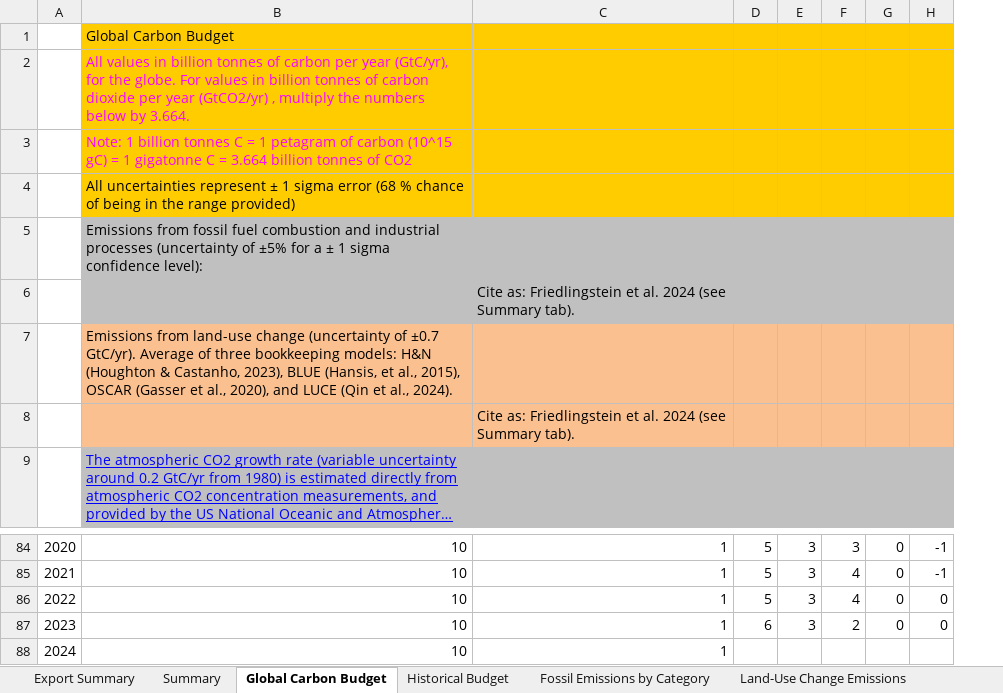
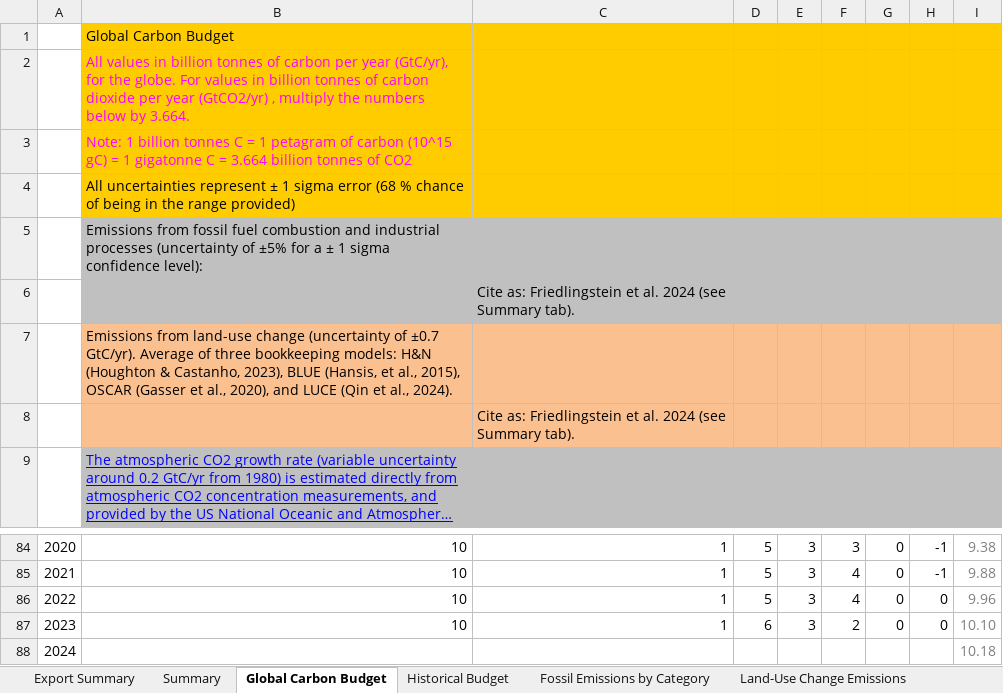
Before and after one commit to shanewhi/world-energy-data, an Excel workbook: Global_Carbon_Budget_2024_v1.0.xlsx, sheet Global Carbon Budget, drawn as a sheet; only a part is shown, gaps mark what is left out; long unchanged cells end in …; values as stored, in another font and other column widths than the file's, no borders; conditional formats not drawn; the diff names each change by its address in the sheet, - before the commit and + after, or states it on an @@ line.

Commit message:
Included cement carbonation
Included cement carbonation in FF and Cement emissions

```diff
--- a/Global_Carbon_Budget_2024_v1.0.xlsx (sheet Global Carbon Budget)
+++ b/Global_Carbon_Budget_2024_v1.0.xlsx (sheet Global Carbon Budget)
+column I, rows 84-88: 9.38 | 9.88 | 9.96 | 10.10 | 10.18
-B88: 10
+B88: (empty)
-C88: 1
+C88: (empty)
```
Also changed, not shown: sheet Fossil Emissions by Category, sheet Historical Budget, 4 other files.
